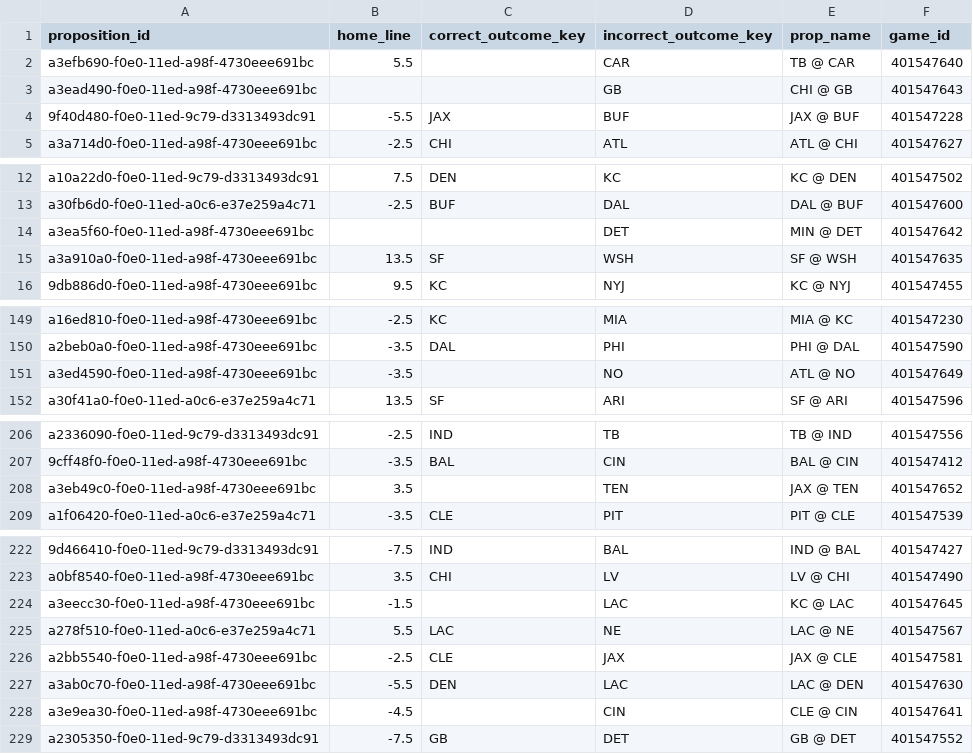
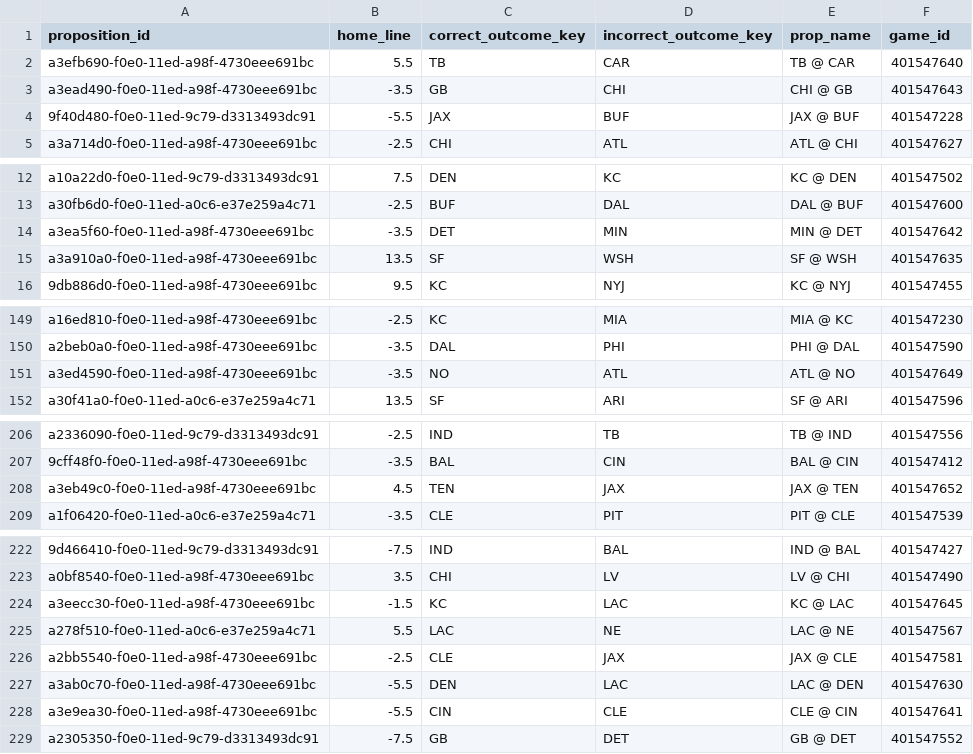
Before and after one commit to bileschi/pierogi_pickem, a CSV file: propositions.csv, drawn as a sheet; only a part is shown, gaps mark what is left out; the diff covers the shown part only; the diff names each change by its address in the sheet, - before the commit and + after, or states it on an @@ line.

```diff
--- a/propositions.csv
+++ b/propositions.csv
-C2 (correct_outcome_key): (empty)
+C2 (correct_outcome_key): TB
-B3 (home_line): (empty)
+B3 (home_line): -3.5
-C3 (correct_outcome_key): (empty)
+C3 (correct_outcome_key): GB
-D3 (incorrect_outcome_key): GB
+D3 (incorrect_outcome_key): CHI
-B14 (home_line): (empty)
+B14 (home_line): -3.5
-C14 (correct_outcome_key): (empty)
+C14 (correct_outcome_key): DET
-D14 (incorrect_outcome_key): DET
+D14 (incorrect_outcome_key): MIN
-C151 (correct_outcome_key): (empty)
+C151 (correct_outcome_key): NO
-D151 (incorrect_outcome_key): NO
+D151 (incorrect_outcome_key): ATL
-B208 (home_line): 3.5
+B208 (home_line): 4.5
-C208 (correct_outcome_key): (empty)
+C208 (correct_outcome_key): TEN
-D208 (incorrect_outcome_key): TEN
+D208 (incorrect_outcome_key): JAX
-C224 (correct_outcome_key): (empty)
+C224 (correct_outcome_key): KC
-B228 (home_line): -4.5
+B228 (home_line): -5.5
-C228 (correct_outcome_key): (empty)
+C228 (correct_outcome_key): CIN
-D228 (incorrect_outcome_key): CIN
+D228 (incorrect_outcome_key): CLE
```
Also changed, not shown: 11 edited cells elsewhere in this file, games.csv, slb_pick.csv, 1 other file.
